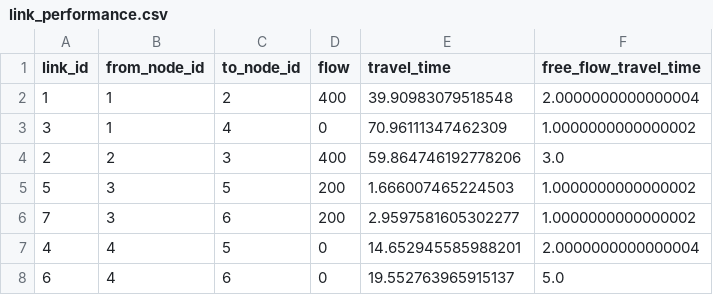
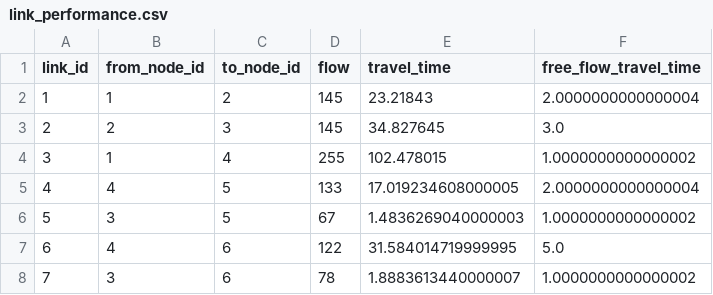
Before and after one commit to Mmdabb/Multiagent-RL, a CSV file: data_sets/toy/link_performance.csv, drawn as a sheet.

```diff
--- a/data_sets/toy/link_performance.csv
+++ b/data_sets/toy/link_performance.csv
@@ -1,8 +1,8 @@
 link_id,from_node_id,to_node_id,flow,travel_time,free_flow_travel_time
-1,1,2,400,39.90983079518548,2.0000000000000004
-3,1,4,0,70.96111347462309,1.0000000000000002
-2,2,3,400,59.864746192778206,3.0
-5,3,5,200,1.666007465224503,1.0000000000000002
-7,3,6,200,2.9597581605302277,1.0000000000000002
-4,4,5,0,14.652945585988201,2.0000000000000004
-6,4,6,0,19.552763965915137,5.0
+1,1,2,145,23.21843,2.0000000000000004
+2,2,3,145,34.827645,3.0
+3,1,4,255,102.478015,1.0000000000000002
+4,4,5,133,17.019234608000005,2.0000000000000004
+5,3,5,67,1.4836269040000003,1.0000000000000002
+6,4,6,122,31.584014719999995,5.0
+7,3,6,78,1.8883613440000007,1.0000000000000002
```
Also changed, not shown: data_sets/3-corridor-acyclic/link_performance.csv, data_sets/3-corridor-acyclic/multiagent_system_travel_time.csv, 24 other files.
